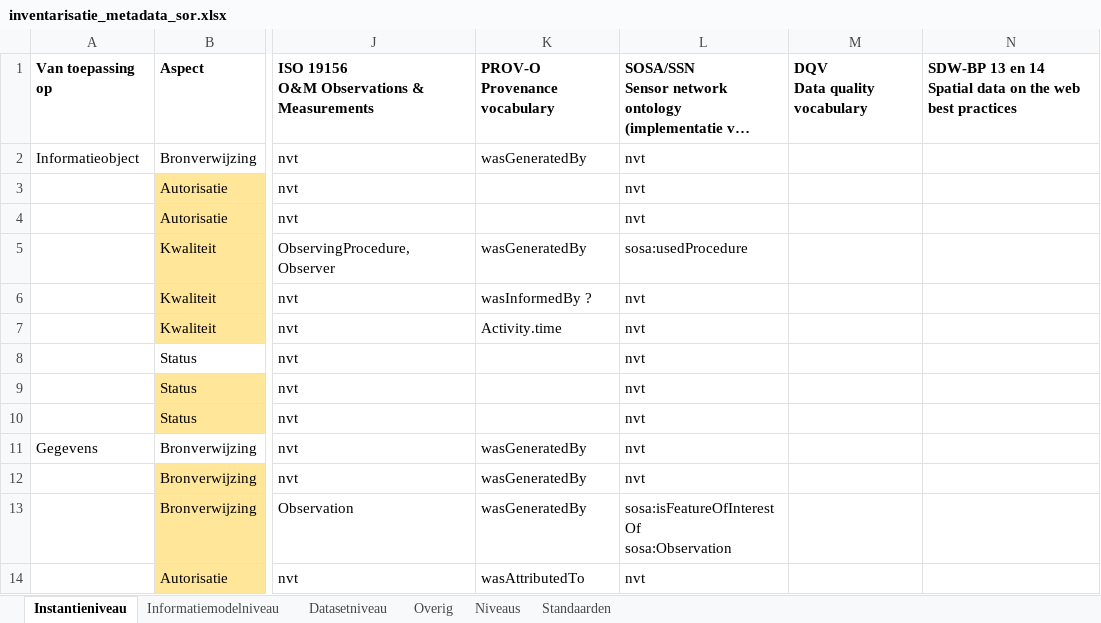
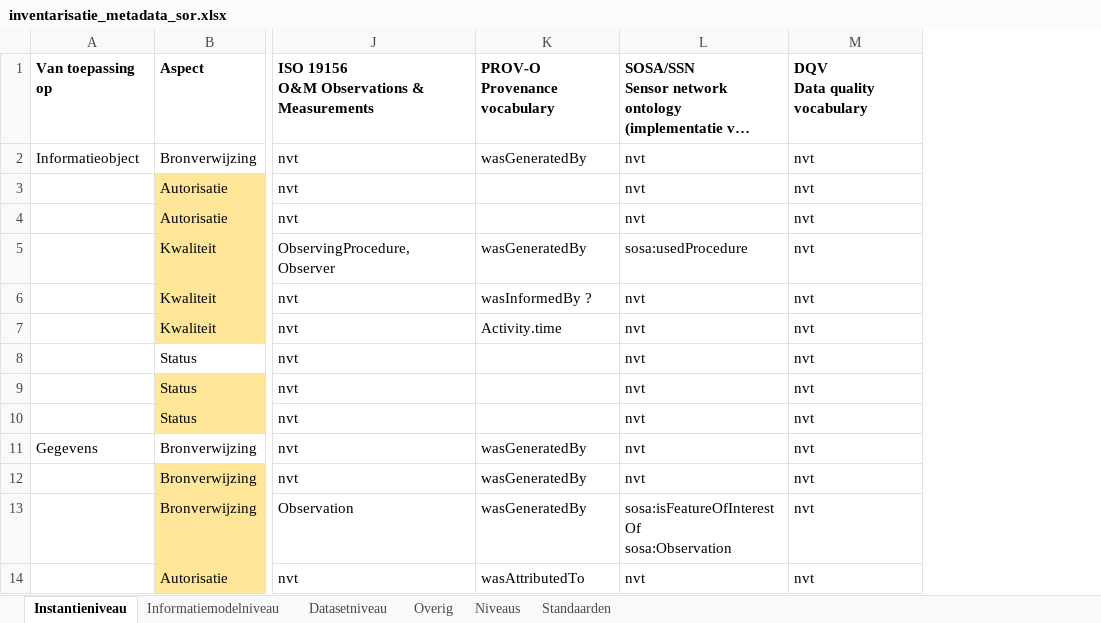
Before and after one commit to Geonovum/disgeo-imsor, an Excel workbook: issues/60-metadata/inventarisatie_metadata_sor.xlsx, sheet Instantieniveau, drawn as a sheet; only a part is shown, gaps mark what is left out; long unchanged cells end in …; values as stored, in another font and other column widths than the file's, no borders; removed rows and columns are numbered as before the commit, all else as after; ↵ is a line break in a cell; the diff names each change by its address in the sheet, - before the commit and + after, or states it on an @@ line.

```diff
--- a/issues/60-metadata/inventarisatie_metadata_sor.xlsx (sheet Instantieniveau)
+++ b/issues/60-metadata/inventarisatie_metadata_sor.xlsx (sheet Instantieniveau)
-column M, row 1: DQV ↵ Data quality vocabulary
-column N, row 1: SDW-BP 13 en 14 ↵ Spatial data on the web best practices
+column M, rows 1-14: DQV ↵ Data quality vocabulary | nvt | nvt | nvt | nvt | nvt | nvt | nvt | nvt | nvt | nvt | nvt | nvt | nvt
```
Also changed, not shown: sheet Informatiemodelniveau.
